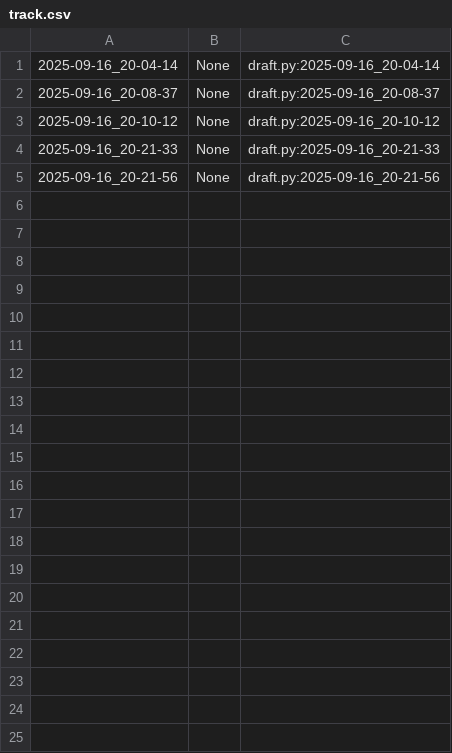
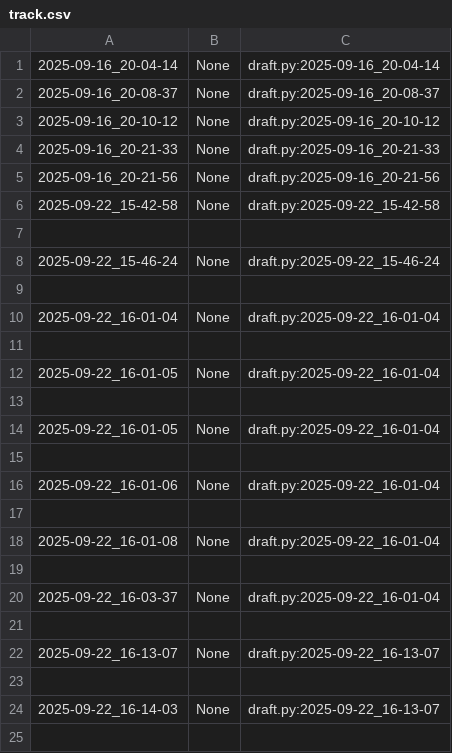
Before and after one commit to qxcode-course/poo-dd-cd-bloco-a-Kauto22, a CSV file: poo/.tko/track/toalha/track.csv, drawn as a sheet; only a part is shown; the diff covers the shown part only; the diff names each change by its address in the sheet, - before the commit and + after, or states it on an @@ line.

```diff
--- a/poo/.tko/track/toalha/track.csv
+++ b/poo/.tko/track/toalha/track.csv
+row 6: 2025-09-22_15-42-58 | None | draft.py:2025-09-22_15-42-58
+row 7: (empty)
+row 8: 2025-09-22_15-46-24 | None | draft.py:2025-09-22_15-46-24
+row 9: (empty)
+row 10: 2025-09-22_16-01-04 | None | draft.py:2025-09-22_16-01-04
+row 11: (empty)
+row 12: 2025-09-22_16-01-05 | None | draft.py:2025-09-22_16-01-04
+row 13: (empty)
+row 14: 2025-09-22_16-01-05 | None | draft.py:2025-09-22_16-01-04
+row 15: (empty)
+row 16: 2025-09-22_16-01-06 | None | draft.py:2025-09-22_16-01-04
+row 17: (empty)
+row 18: 2025-09-22_16-01-08 | None | draft.py:2025-09-22_16-01-04
+row 19: (empty)
+row 20: 2025-09-22_16-03-37 | None | draft.py:2025-09-22_16-01-04
+row 21: (empty)
+row 22: 2025-09-22_16-13-07 | None | draft.py:2025-09-22_16-13-07
+row 23: (empty)
+row 24: 2025-09-22_16-14-03 | None | draft.py:2025-09-22_16-13-07
+row 25: (empty)
```
Also changed, not shown: 23 added rows elsewhere in this file, 29 other files.
